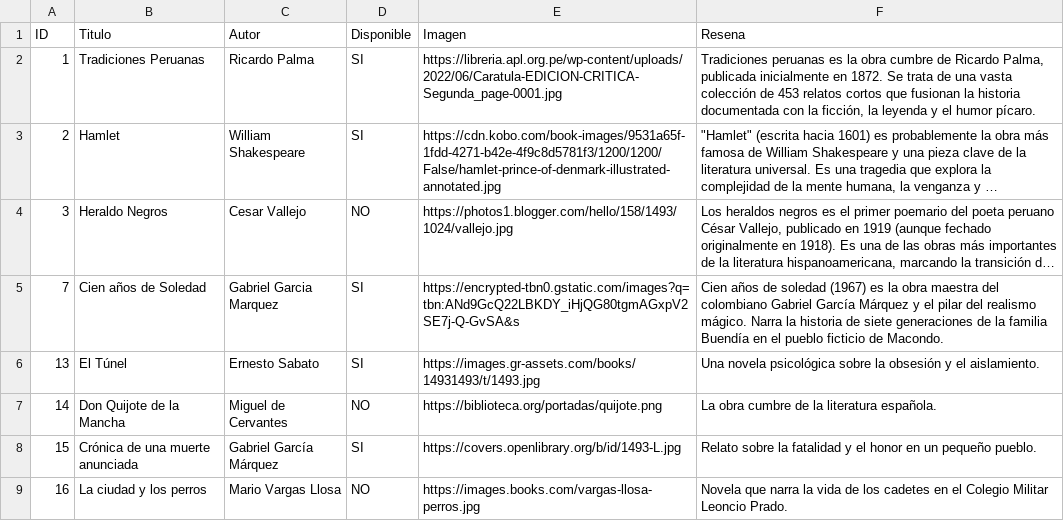
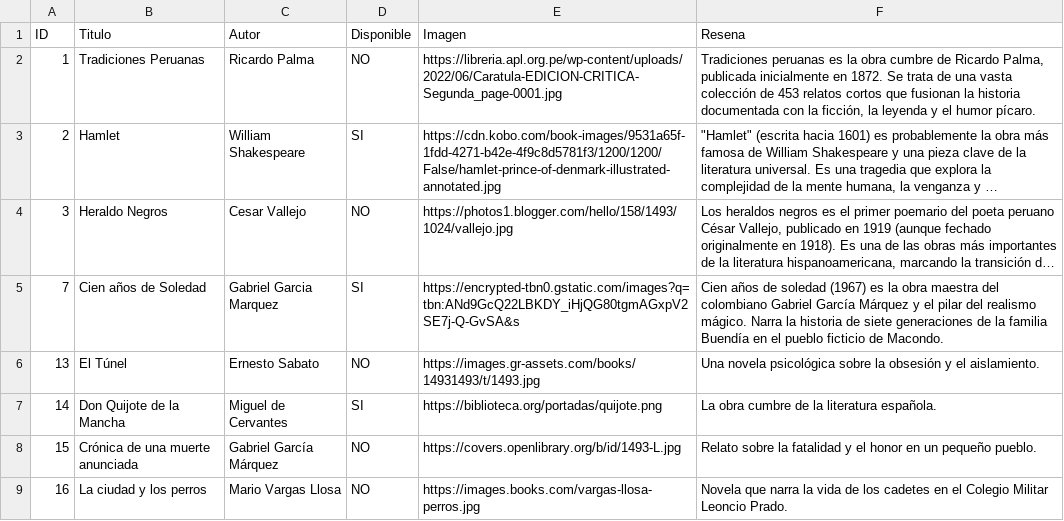
Before and after one commit to JuanJ38/biblioteca-java, a CSV file: Bibliotecaapp1/libros.csv, drawn as a sheet; long unchanged cells end in …; the diff names each change by its address in the sheet, - before the commit and + after, or states it on an @@ line.

Commit message:
Se valida la exportacion de archivo Libros

```diff
--- a/Bibliotecaapp1/libros.csv
+++ b/Bibliotecaapp1/libros.csv
-D2 (Disponible): SI
+D2 (Disponible): NO
-D6 (Disponible): SI
+D6 (Disponible): NO
-D7 (Disponible): NO
+D7 (Disponible): SI
-D8 (Disponible): SI
+D8 (Disponible): NO
```
